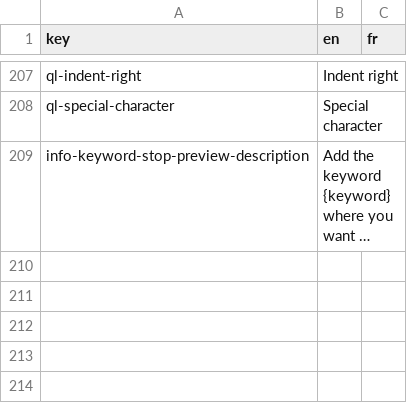
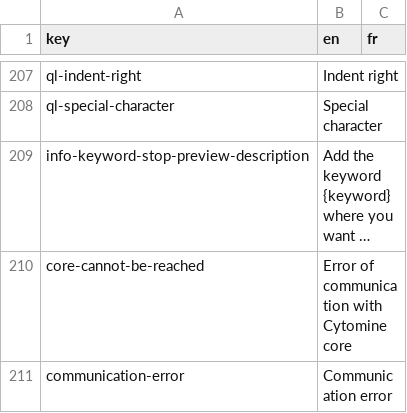
Before and after one commit to cytomine/Cytomine-Web-UI, a CSV file: src/locales/translations.csv, drawn as a sheet; only a part is shown, gaps mark what is left out; long unchanged cells end in …; the diff names each change by its address in the sheet, - before the commit and + after, or states it on an @@ line.

Commit message:
Display information message in case of communication error with core

```diff
--- a/src/locales/translations.csv
+++ b/src/locales/translations.csv
+row 210: core-cannot-be-reached | Error of communication with Cytomine core
+row 211: communication-error | Communication error
```
Also changed, not shown: 1 other file.
